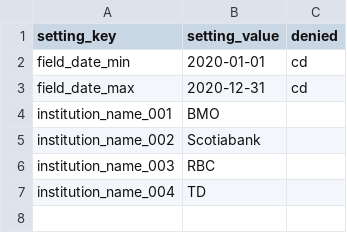
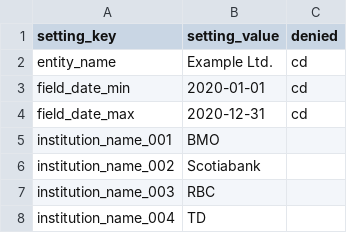
Before and after one commit to plinioprado/ctr1-django, a CSV file: ledger1/dao/csv/setting.csv, drawn as a sheet; the diff names each change by its address in the sheet, - before the commit and + after, or states it on an @@ line.

```diff
--- a/ledger1/dao/csv/setting.csv
+++ b/ledger1/dao/csv/setting.csv
+row 2: entity_name | Example Ltd. | cd
```
Also changed, not shown: 17 other files.
